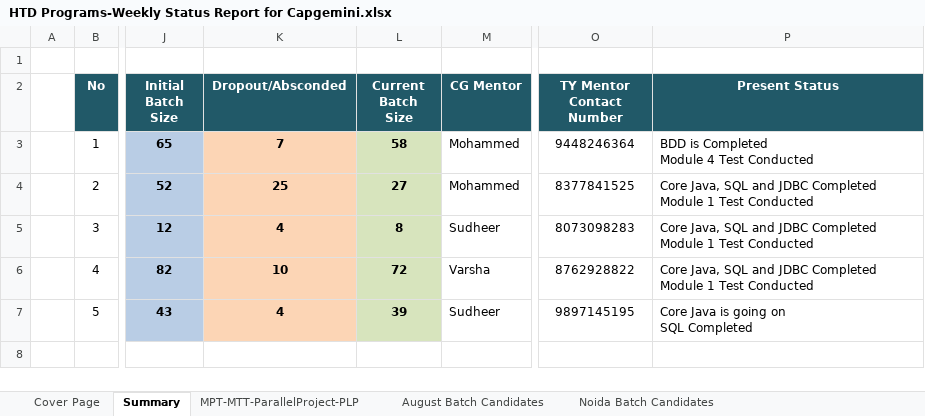
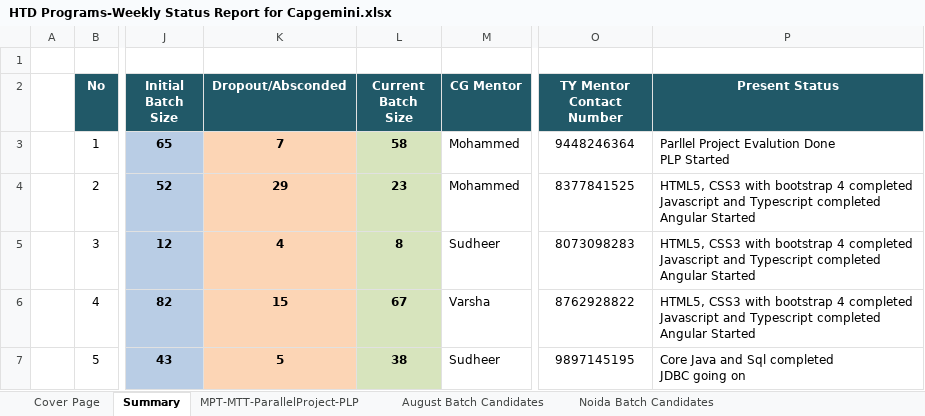
Before and after one commit to Praveen-TestYantra/JSpiders-CG-HTDProgram, an Excel workbook: HTD Programs-Weekly Status Report for Capgemini.xlsx, sheet Summary, drawn as a sheet; only a part is shown, gaps mark what is left out; values as stored, in another font and other column widths than the file's, no borders; ↵ is a line break in a cell; the diff names each change by its address in the sheet, - before the commit and + after, or states it on an @@ line.

Commit message:
Weekly Status Report updated

```diff
--- a/HTD Programs-Weekly Status Report for Capgemini.xlsx (sheet Summary)
+++ b/HTD Programs-Weekly Status Report for Capgemini.xlsx (sheet Summary)
-P3 (Present Status): BDD is Completed ↵ Module 4 Test Conducted
+P3 (Present Status): Parllel Project Evalution Done ↵ PLP Started
-K4 (Dropout/Absconded): 25
+K4 (Dropout/Absconded): 29
-L4 (Current Batch Size): 27
+L4 (Current Batch Size): 23
-P4:P6 (Present Status): Core Java, SQL and JDBC Completed ↵ Module 1 Test Conducted
+P4:P6 (Present Status): HTML5, CSS3 with bootstrap 4 completed ↵ Javascript and Typescript completed ↵ Angular Started
-K6 (Dropout/Absconded): 10
+K6 (Dropout/Absconded): 15
-L6 (Current Batch Size): 72
+L6 (Current Batch Size): 67
-K7 (Dropout/Absconded): 4
+K7 (Dropout/Absconded): 5
-L7 (Current Batch Size): 39
+L7 (Current Batch Size): 38
-P7 (Present Status): Core Java is going on ↵ SQL Completed
+P7 (Present Status): Core Java and Sql completed ↵ JDBC going on
```
Also changed, not shown: sheet Bangalore Batch Candidates, sheet Noida Batch Candidates, sheet Pune-Mumbai Batch Candidates, sheet MPT-MTT-ParallelProject-PLP.
